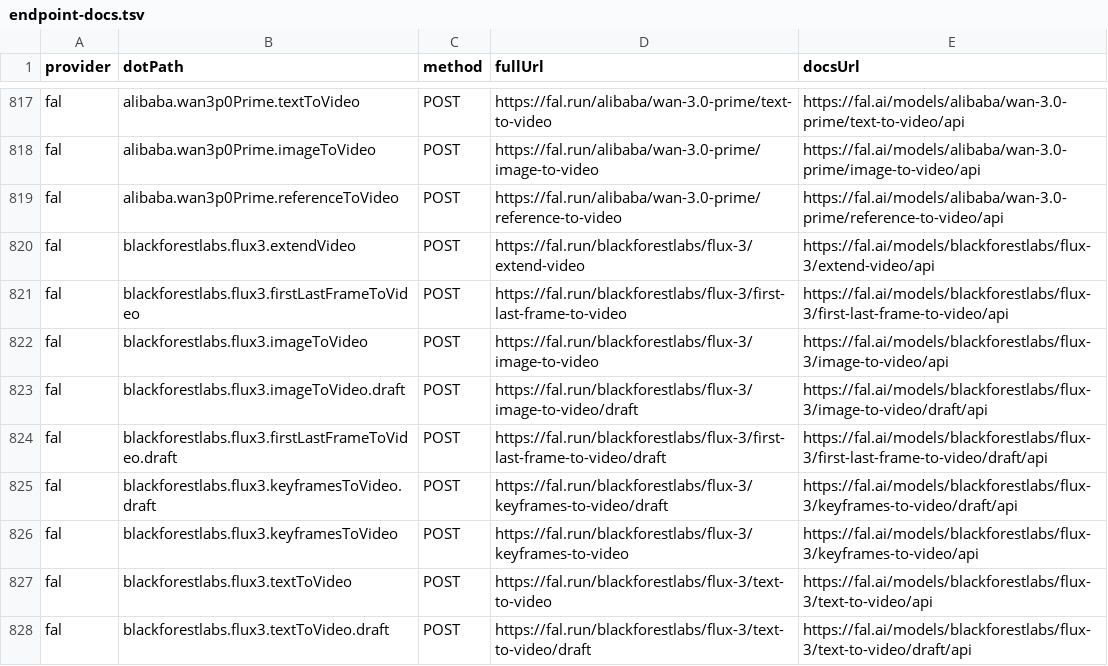
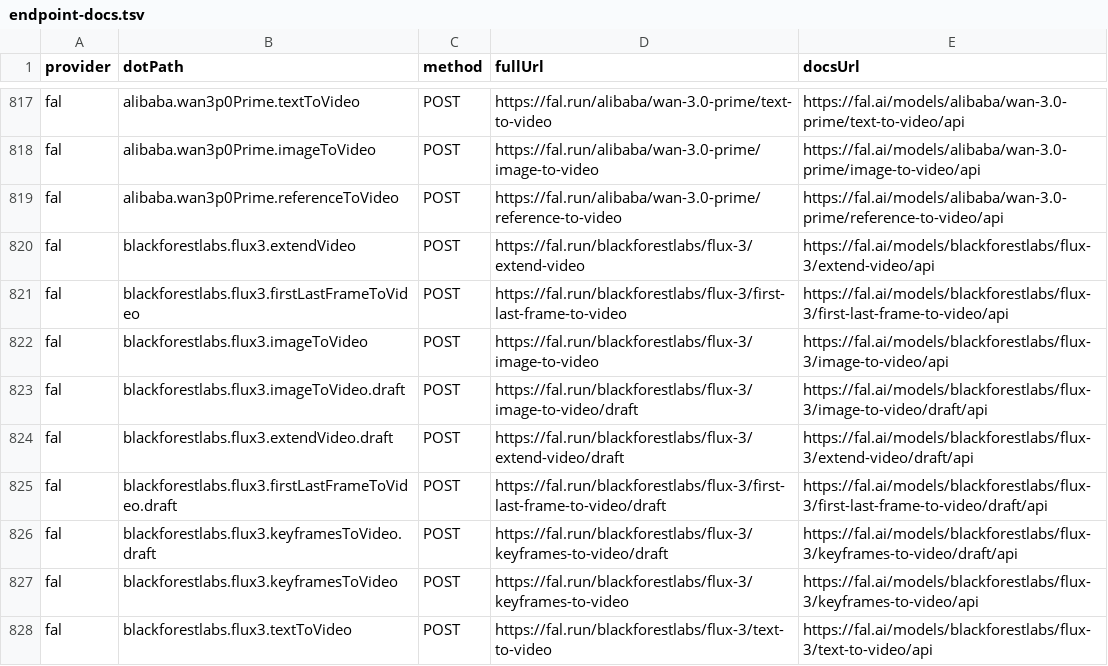
Before and after one commit to justintanner/apicity, a TSV file: scripts/endpoint-docs.tsv, drawn as a sheet; only a part is shown, gaps mark what is left out; the shorter side is filled out with more unchanged rows.

```diff
--- a/scripts/endpoint-docs.tsv
+++ b/scripts/endpoint-docs.tsv
@@ -823,2 +823,3 @@ fal	blackforestlabs.flux3.imageToVideo	POST	https://fal.run/blackforestlabs/flux
 fal	blackforestlabs.flux3.imageToVideo.draft	POST	https://fal.run/blackforestlabs/flux-3/image-to-video/draft	https://fal.ai/models/blackforestlabs/flux-3/image-to-video/draft/api
+fal	blackforestlabs.flux3.extendVideo.draft	POST	https://fal.run/blackforestlabs/flux-3/extend-video/draft	https://fal.ai/models/blackforestlabs/flux-3/extend-video/draft/api
 fal	blackforestlabs.flux3.firstLastFrameToVideo.draft	POST	https://fal.run/blackforestlabs/flux-3/first-last-frame-to-video/draft	https://fal.ai/models/blackforestlabs/flux-3/first-last-frame-to-video/draft/api
```
Also changed, not shown: scripts/endpoint-cost-tiers.tsv, 15 other files.
